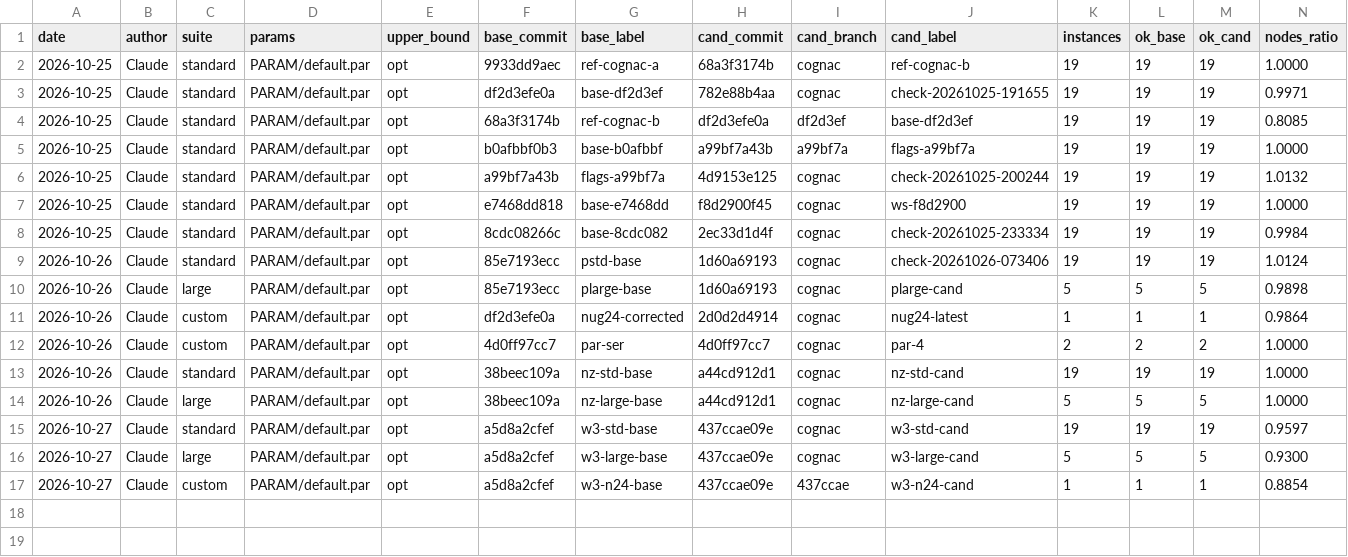
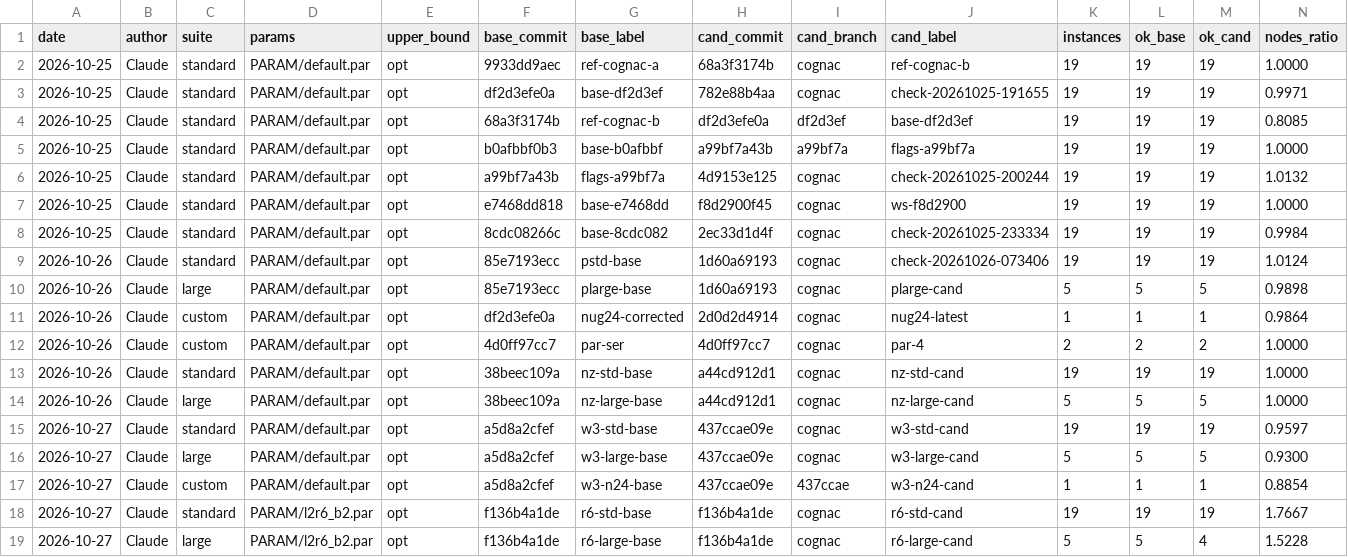
Before and after one commit to natebrix/qap, a CSV file: bench/LOG.csv, drawn as a sheet; only a part is shown; rows hold the shown columns only; the diff names each change by its address in the sheet, - before the commit and + after, or states it on an @@ line.

```diff
--- a/bench/LOG.csv
+++ b/bench/LOG.csv
+row 18: 2026-10-27 | Claude | standard | PARAM/l2r6_b2.par | opt | f136b4a1de | r6-std-base | f136b4a1de | cognac | r6-std-cand | 19 | 19 | 19 | 1.7667
+row 19: 2026-10-27 | Claude | large | PARAM/l2r6_b2.par | opt | f136b4a1de | r6-large-base | f136b4a1de | cognac | r6-large-cand | 5 | 5 | 4 | 1.5228
```
Also changed, not shown: 5 other files.
